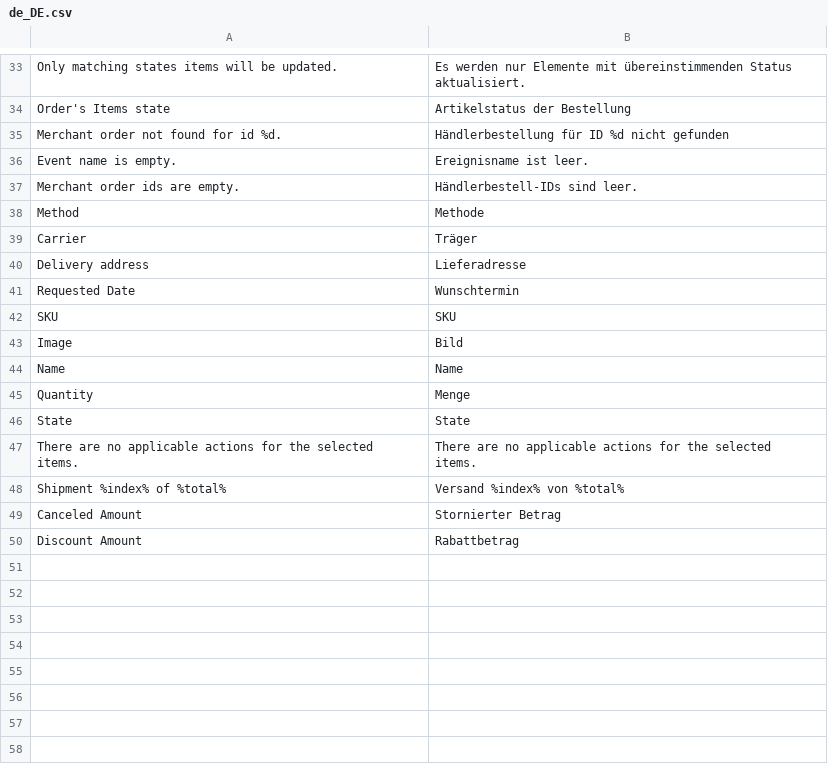
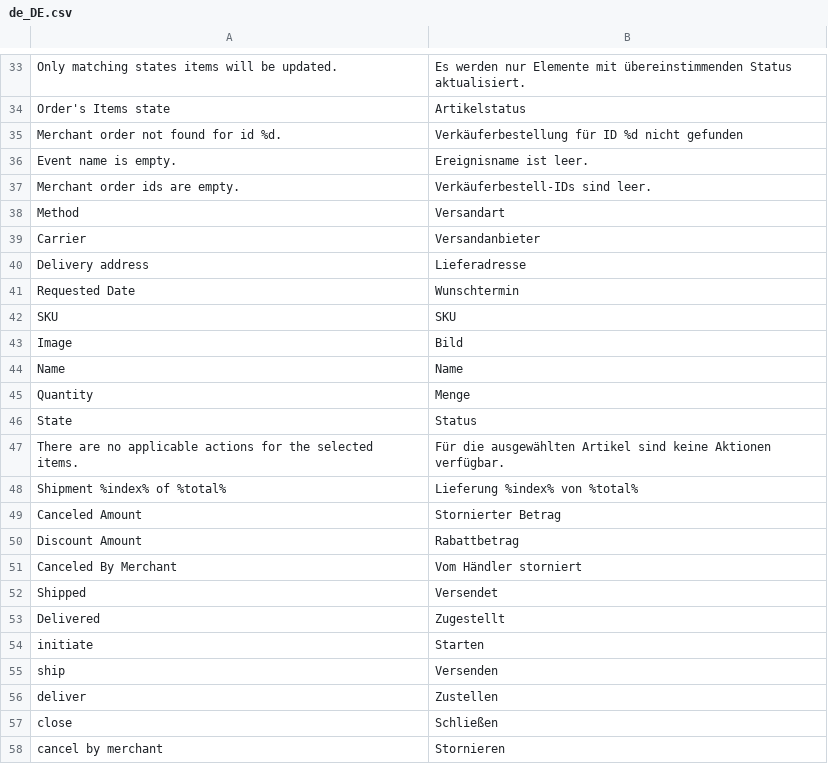
Before and after one commit to spryker/sales-merchant-portal-gui, a CSV file: data/translation/Zed/de_DE.csv, drawn as a sheet; only a part is shown, gaps mark what is left out; the diff covers the shown part only; the diff names each change by its address in the sheet, - before the commit and + after, or states it on an @@ line.

```diff
--- a/data/translation/Zed/de_DE.csv
+++ b/data/translation/Zed/de_DE.csv
-B34: Artikelstatus der Bestellung
+B34: Artikelstatus
-B35: Händlerbestellung für ID %d nicht gefunden
+B35: Verkäuferbestellung für ID %d nicht gefunden
-B37: Händlerbestell-IDs sind leer.
+B37: Verkäuferbestell-IDs sind leer.
-B38: Methode
+B38: Versandart
-B39: Träger
+B39: Versandanbieter
-B46: State
+B46: Status
-B47: There are no applicable actions for the selected items.
+B47: Für die ausgewählten Artikel sind keine Aktionen verfügbar.
-B48: Versand %index% von %total%
+B48: Lieferung %index% von %total%
+row 51: Canceled By Merchant | Vom Händler storniert
+row 52: Shipped | Versendet
+row 53: Delivered | Zugestellt
+row 54: initiate | Starten
+row 55: ship | Versenden
+row 56: deliver | Zustellen
+row 57: close | Schließen
+row 58: cancel by merchant | Stornieren
```
Also changed, not shown: 14 edited cells elsewhere in this file, data/translation/Zed/en_US.csv, 3 other files.
